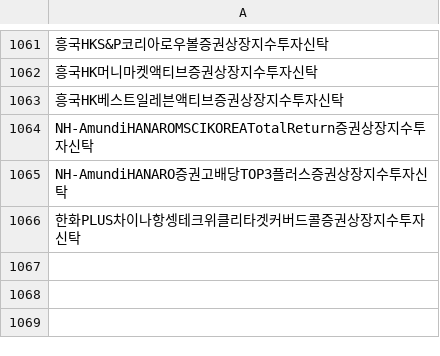
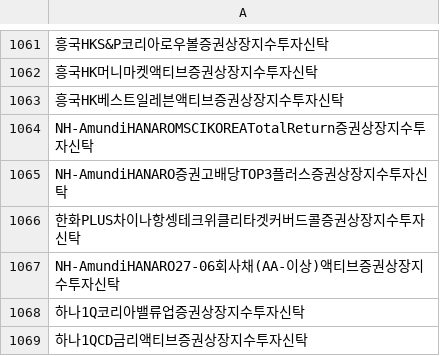
Before and after one commit to sungin-etf/test, a CSV file: etf_db.csv, drawn as a sheet; only a part is shown, gaps mark what is left out.

```diff
--- a/etf_db.csv
+++ b/etf_db.csv
@@ -1066 +1066,4 @@ NH-AmundiHANARO증권고배당TOP3플러스증권상장지수투자신탁
 한화PLUS차이나항셍테크위클리타겟커버드콜증권상장지수투자신탁
+NH-AmundiHANARO27-06회사채(AA-이상)액티브증권상장지수투자신탁
+하나1Q코리아밸류업증권상장지수투자신탁
+하나1QCD금리액티브증권상장지수투자신탁
```
